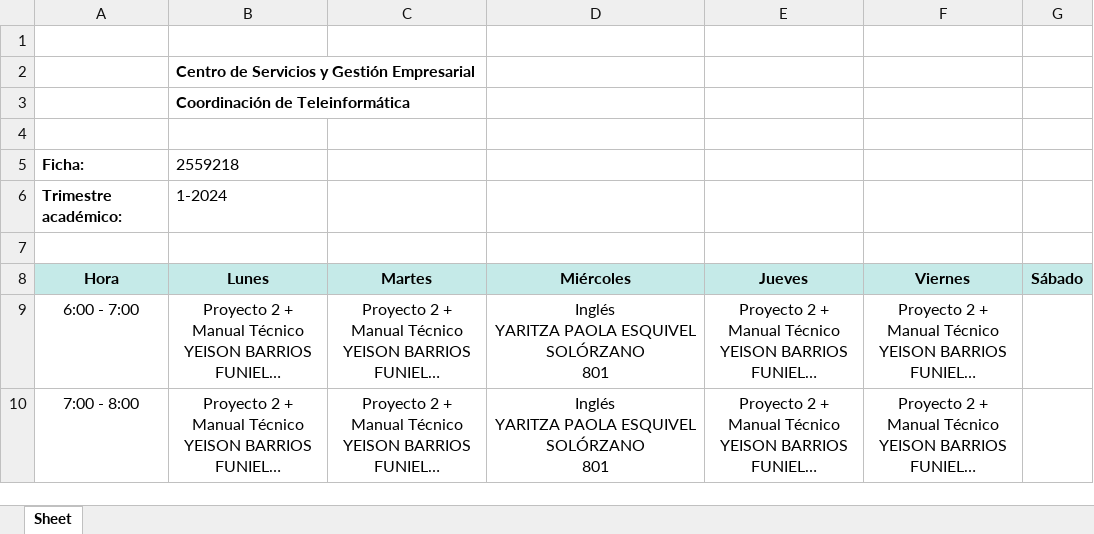
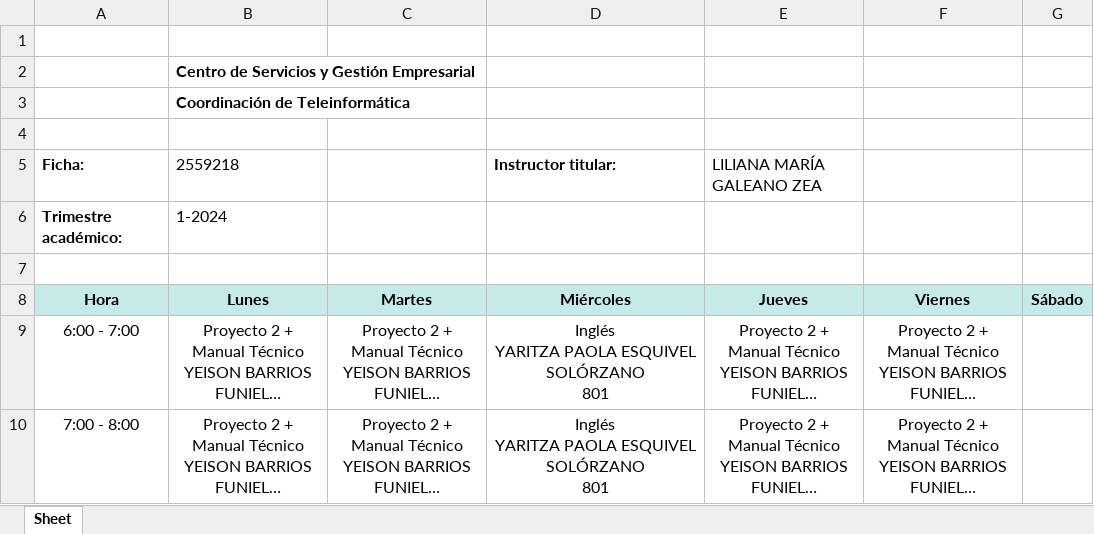
Before and after one commit to ingdanielbs/schedule, an Excel workbook: static/schedule-courses/Horario 1-2024 - 2559218.xlsx, sheet Sheet, drawn as a sheet; only a part is shown; long unchanged cells end in …; values as stored, in another font and other column widths than the file's, no borders; charts and pictures not drawn; the diff names each change by its address in the sheet, - before the commit and + after, or states it on an @@ line.

```diff
--- a/static/schedule-courses/Horario 1-2024 - 2559218.xlsx (sheet Sheet)
+++ b/static/schedule-courses/Horario 1-2024 - 2559218.xlsx (sheet Sheet)
-D5: (empty)
+D5: Instructor titular:
-E5: (empty)
+E5: LILIANA MARÍA GALEANO ZEA
```
Also changed, not shown: static/schedule-courses/Horario 1-2024 - 2559206.xlsx, static/schedule-courses/Horario 1-2024 - 2821717.xlsx, 2 other files.
